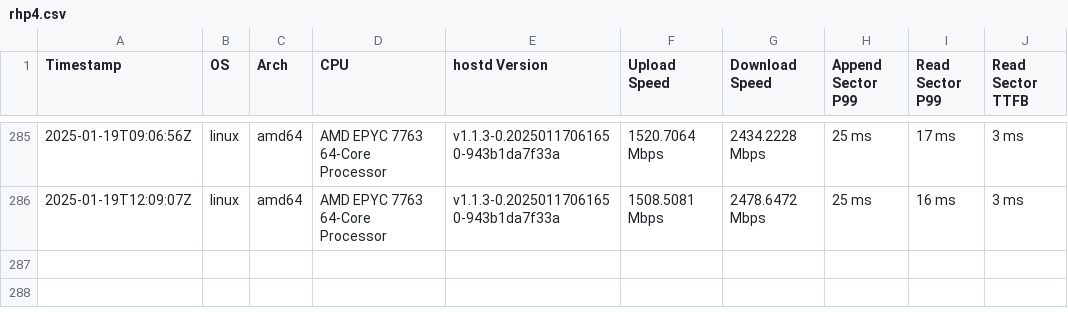
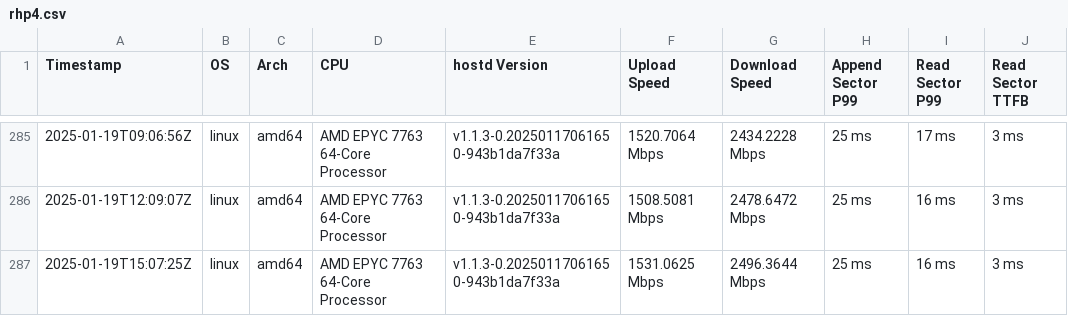
Before and after one commit to SiaFoundation/benchmark, a CSV file: results/rhp4.csv, drawn as a sheet; only a part is shown, gaps mark what is left out; the diff names each change by its address in the sheet, - before the commit and + after, or states it on an @@ line.

```diff
--- a/results/rhp4.csv
+++ b/results/rhp4.csv
+row 287: 2025-01-19T15:07:25Z | linux | amd64 | AMD EPYC 7763 64-Core Processor | v1.1.3-0.20250117061650-943b1da7f33a | 1531.0625 Mbps | 2496.3644 Mbps | 25 ms | 16 ms | 3 ms
```
Also changed, not shown: results/e2e.csv, results/rhp2.csv, 1 other file.
